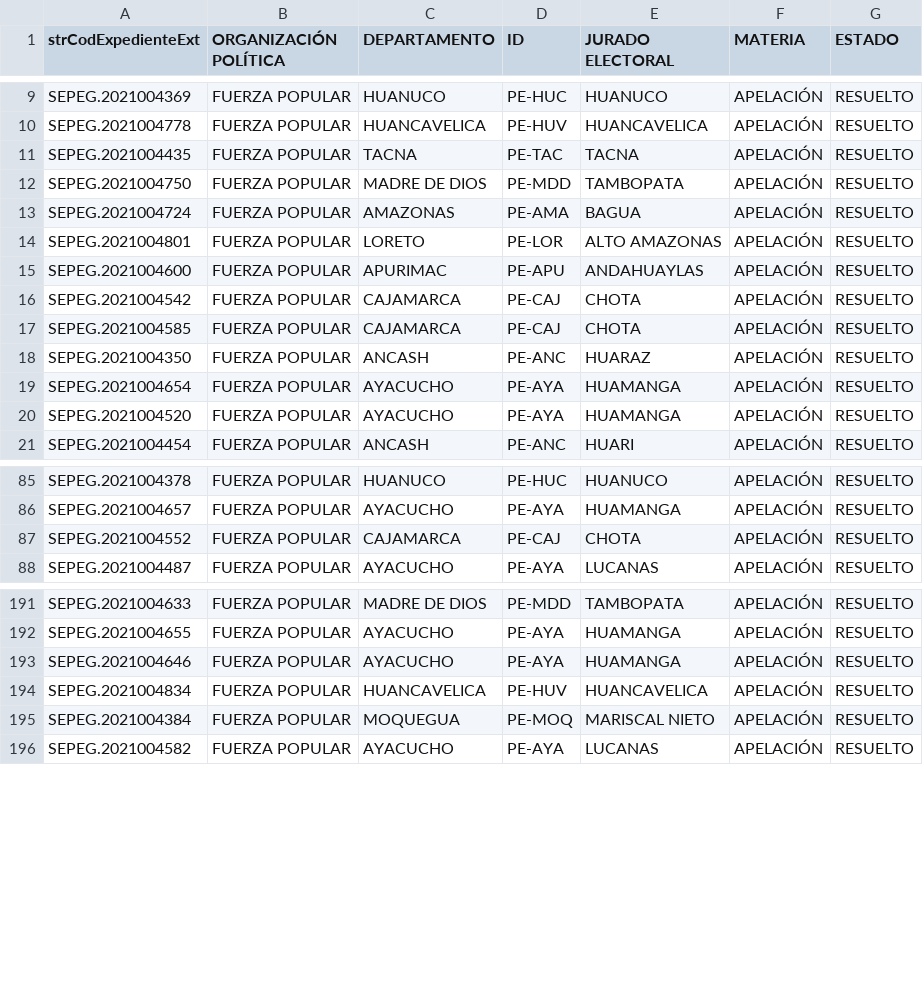
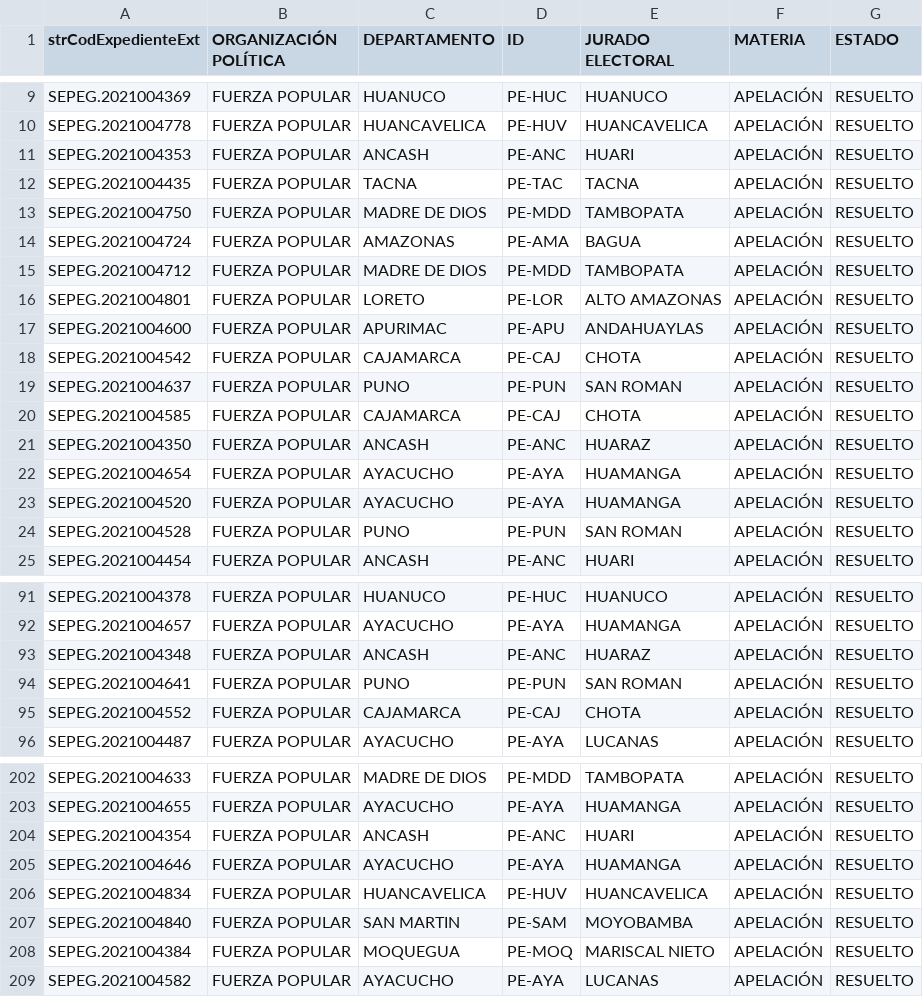
Before and after one commit to GenyLeong/nulidad_electoral, a CSV file: tabla_apelacion_resuelto_FP.csv, drawn as a sheet; only a part is shown, gaps mark what is left out; the diff covers the shown part only; the diff names each change by its address in the sheet, - before the commit and + after, or states it on an @@ line.

```diff
--- a/tabla_apelacion_resuelto_FP.csv
+++ b/tabla_apelacion_resuelto_FP.csv
+row 11: SEPEG.2021004353 | FUERZA POPULAR | ANCASH | PE-ANC | HUARI | APELACIÓN | RESUELTO
+row 15: SEPEG.2021004712 | FUERZA POPULAR | MADRE DE DIOS | PE-MDD | TAMBOPATA | APELACIÓN | RESUELTO
+row 19: SEPEG.2021004637 | FUERZA POPULAR | PUNO | PE-PUN | SAN ROMAN | APELACIÓN | RESUELTO
+row 24: SEPEG.2021004528 | FUERZA POPULAR | PUNO | PE-PUN | SAN ROMAN | APELACIÓN | RESUELTO
+row 93: SEPEG.2021004348 | FUERZA POPULAR | ANCASH | PE-ANC | HUARAZ | APELACIÓN | RESUELTO
+row 94: SEPEG.2021004641 | FUERZA POPULAR | PUNO | PE-PUN | SAN ROMAN | APELACIÓN | RESUELTO
+row 204: SEPEG.2021004354 | FUERZA POPULAR | ANCASH | PE-ANC | HUARI | APELACIÓN | RESUELTO
+row 207: SEPEG.2021004840 | FUERZA POPULAR | SAN MARTIN | PE-SAM | MOYOBAMBA | APELACIÓN | RESUELTO
```
Also changed, not shown: 9 added rows elsewhere in this file, pedidos_regiones_FP.csv, resultado_total.csv, 5 other files.
